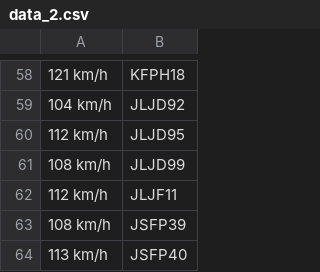
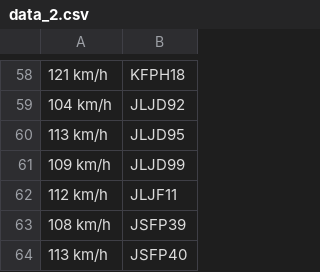
Before and after one commit to wstack-dev/data_sta, a CSV file: data_2.csv, drawn as a sheet; only a part is shown, gaps mark what is left out; the diff names each change by its address in the sheet, - before the commit and + after, or states it on an @@ line.

Commit message:
Update data_2.csv

```diff
--- a/data_2.csv
+++ b/data_2.csv
-A60: 112 km/h
+A60: 113 km/h
-A61: 108 km/h
+A61: 109 km/h
```
